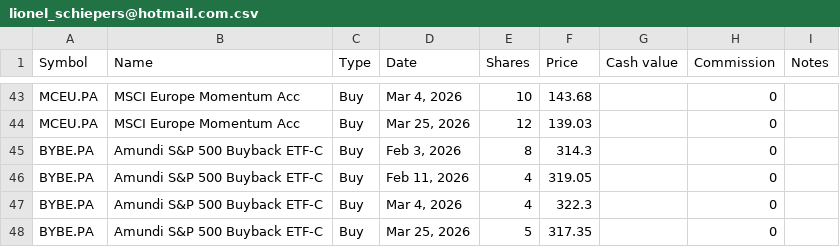
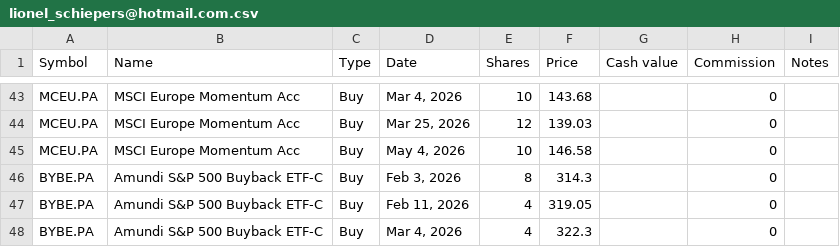
Before and after one commit to lionelschiepers/StockQuotes.Portfolio, a CSV file: Portfolio/lionel_schiepers@hotmail.com.csv, drawn as a sheet; only a part is shown, gaps mark what is left out; the shorter side is filled out with more unchanged rows.

Commit message:
increased mceu

```diff
--- a/Portfolio/lionel_schiepers@hotmail.com.csv
+++ b/Portfolio/lionel_schiepers@hotmail.com.csv
@@ -44,2 +44,3 @@ MCEU.PA,MSCI Europe Momentum Acc,Buy,"Mar 4, 2026",10,143.68,,0,
 MCEU.PA,MSCI Europe Momentum Acc,Buy,"Mar 25, 2026",12,139.03,,0,
+MCEU.PA,MSCI Europe Momentum Acc,Buy,"May 4, 2026",10,146.58,,0,
 BYBE.PA,Amundi S&P 500 Buyback ETF-C,Buy,"Feb 3, 2026",8,314.3,,0,
```
